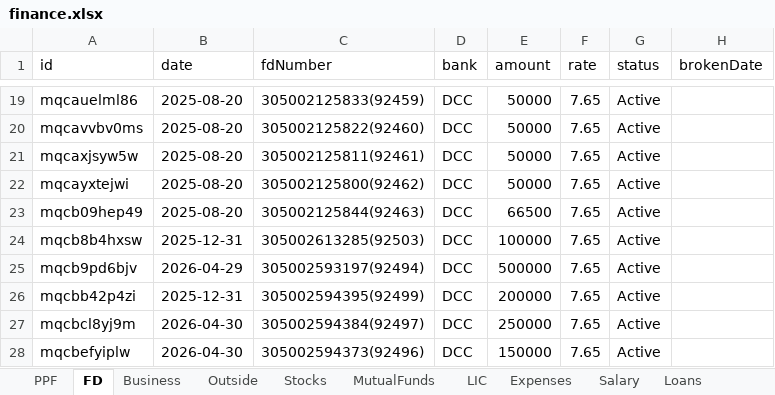
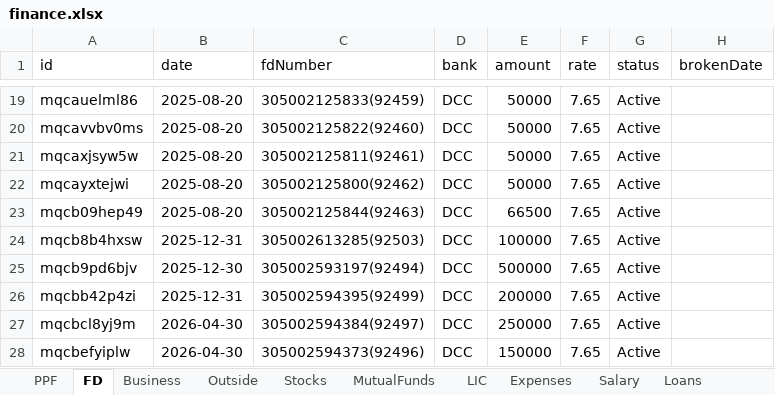
Before and after one commit to Sgali999/finance-tracker, an Excel workbook: data/finance.xlsx, sheet FD, drawn as a sheet; only a part is shown, gaps mark what is left out; values as stored, in another font and other column widths than the file's, no borders; the diff names each change by its address in the sheet, - before the commit and + after, or states it on an @@ line.

Commit message:
Finance update 2026-06-13 13:15

```diff
--- a/data/finance.xlsx (sheet FD)
+++ b/data/finance.xlsx (sheet FD)
-B25 (date): 2026-04-29
+B25 (date): 2025-12-30
```
